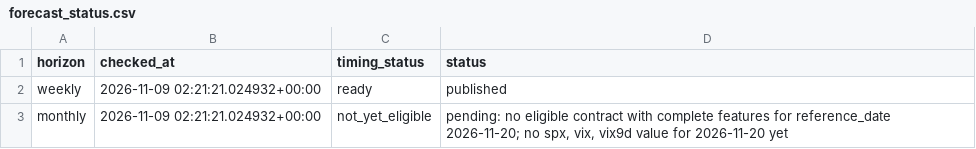
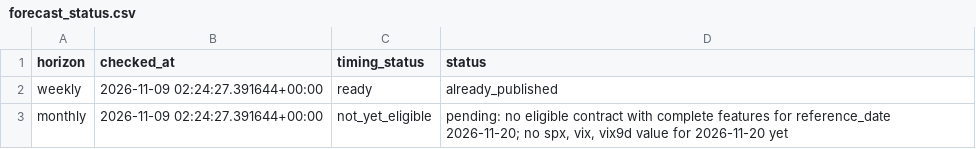
Before and after one commit to jsubramanian5-cmd/predictspxml, a CSV file: artifacts/forecast_status.csv, drawn as a sheet.

```diff
--- a/artifacts/forecast_status.csv
+++ b/artifacts/forecast_status.csv
@@ -1,3 +1,3 @@
 horizon,checked_at,timing_status,status
-weekly,2026-11-09 02:21:21.024932+00:00,ready,published
-monthly,2026-11-09 02:21:21.024932+00:00,not_yet_eligible,"pending: no eligible contract with complete features for reference_date 2026-11-20; no spx, vix, vix9d value for 2026-11-20 yet"
+weekly,2026-11-09 02:24:27.391644+00:00,ready,already_published
+monthly,2026-11-09 02:24:27.391644+00:00,not_yet_eligible,"pending: no eligible contract with complete features for reference_date 2026-11-20; no spx, vix, vix9d value for 2026-11-20 yet"
```
Also changed, not shown: artifacts/forecast_status_history.csv, 6 other files.
